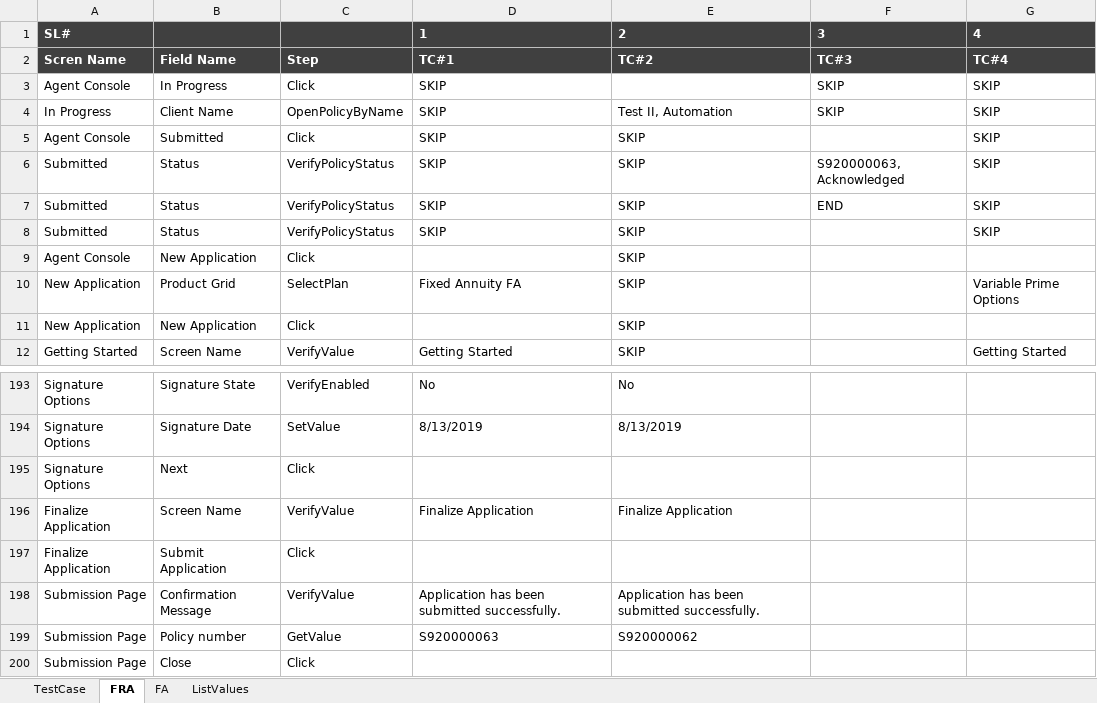
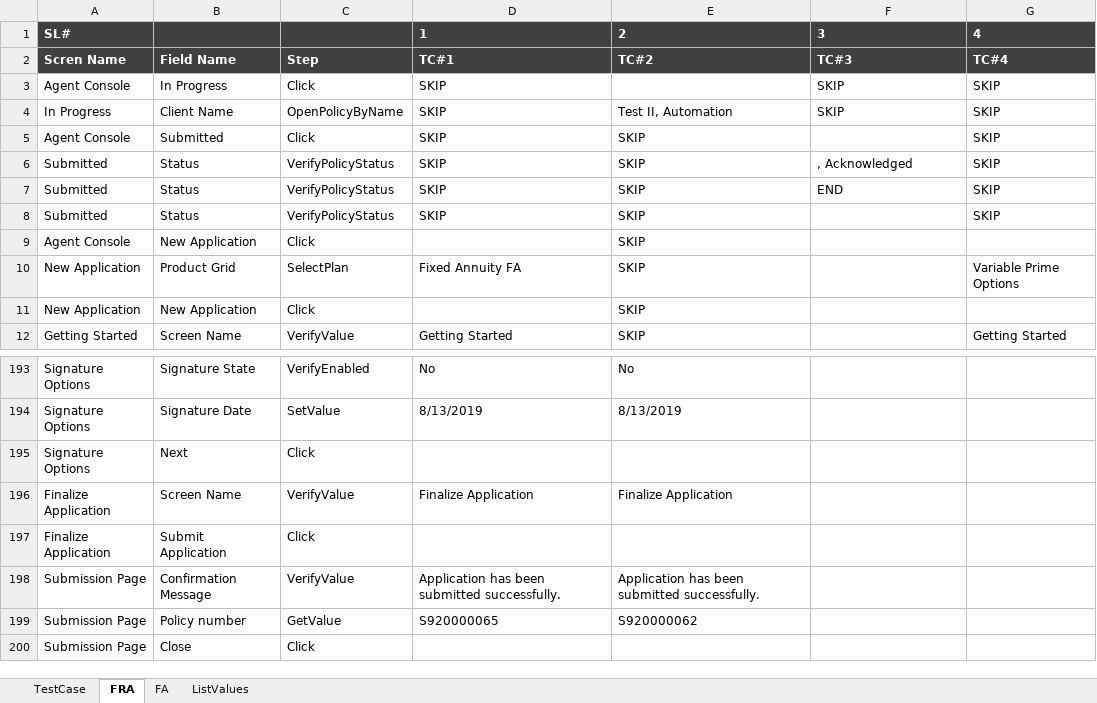
Before and after one commit to SoumendraPradaSahoo/eAppBHFAutomation, an Excel workbook: Test Case/eApp Test Data.xlsx, sheet FRA, drawn as a sheet; only a part is shown, gaps mark what is left out; values as stored, in another font and other column widths than the file's, no borders; the diff names each change by its address in the sheet, - before the commit and + after, or states it on an @@ line.

```diff
--- a/Test Case/eApp Test Data.xlsx (sheet FRA)
+++ b/Test Case/eApp Test Data.xlsx (sheet FRA)
-F6: S920000063, Acknowledged
+F6: , Acknowledged
-D199: S920000063
+D199: S920000065
```
Also changed, not shown: sheet TestCase.
